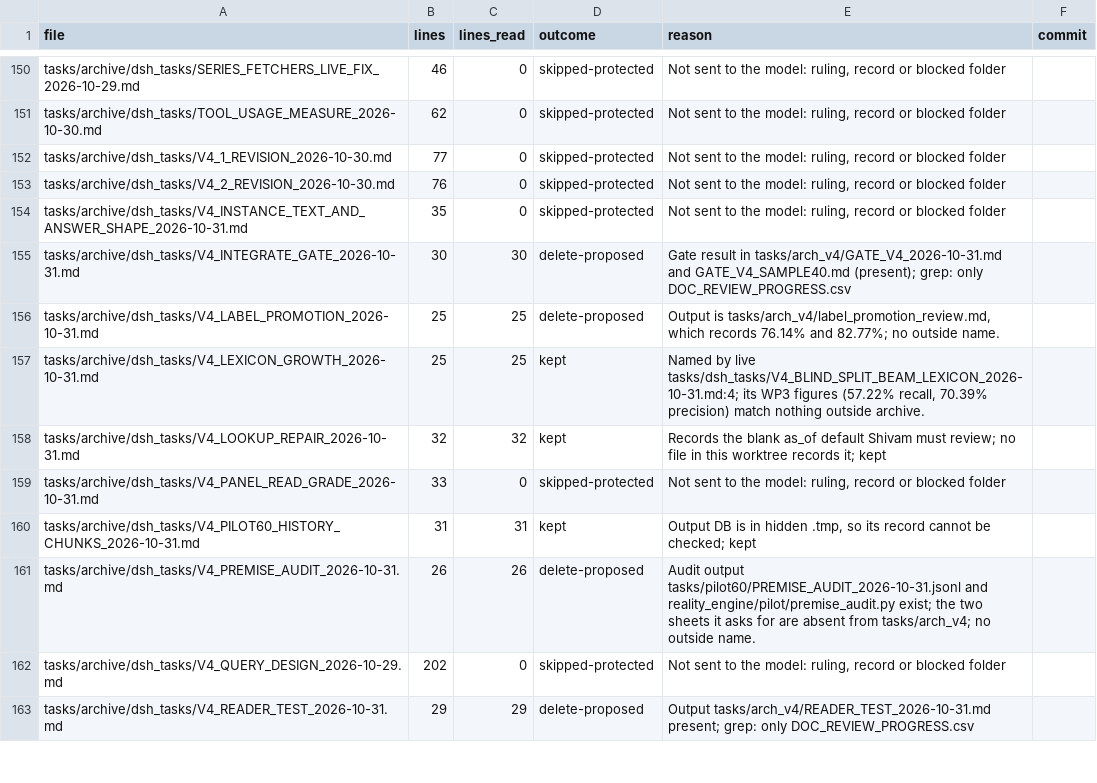
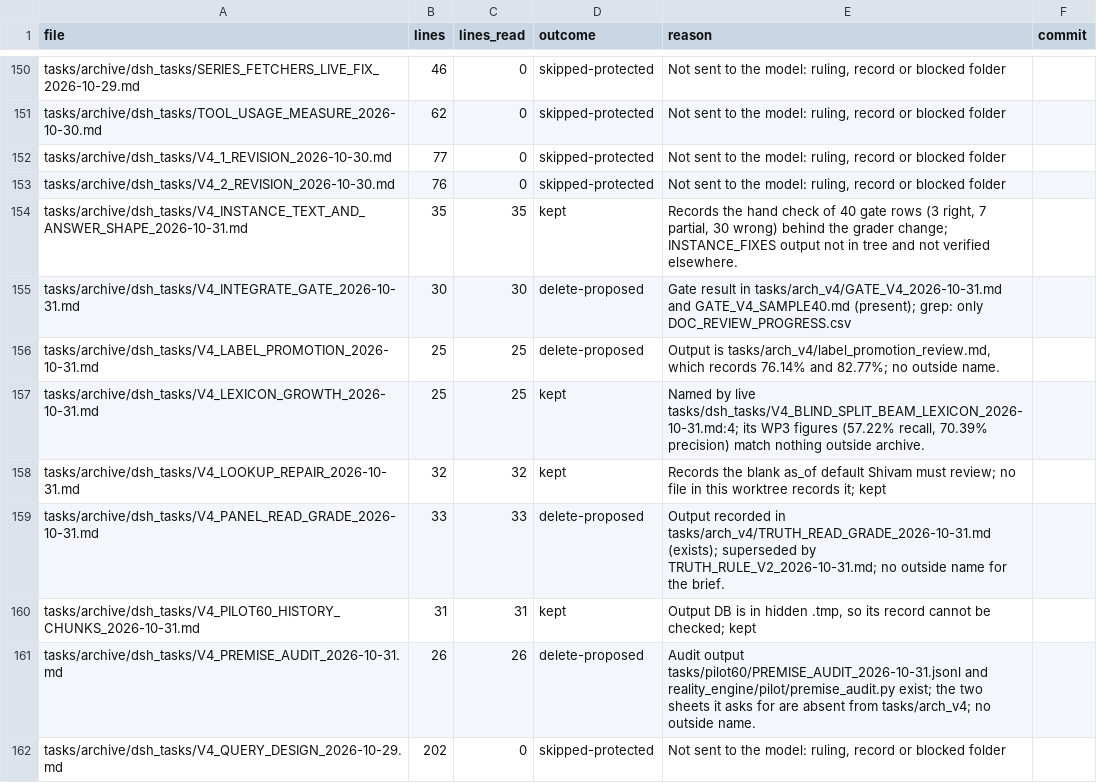
Before and after one commit to kakazuya/Reality-Engine, a CSV file: tasks/handoff/DOC_REVIEW_PROGRESS.csv, drawn as a sheet; only a part is shown, gaps mark what is left out; the shorter side is filled out with more unchanged rows; the diff covers the shown part only.

```diff
--- a/tasks/handoff/DOC_REVIEW_PROGRESS.csv
+++ b/tasks/handoff/DOC_REVIEW_PROGRESS.csv
@@ -153,3 +153,3 @@ tasks/archive/dsh_tasks/V4_1_REVISION_2026-10-30.md,77,0,skipped-protected,"Not
 tasks/archive/dsh_tasks/V4_2_REVISION_2026-10-30.md,76,0,skipped-protected,"Not sent to the model: ruling, record or blocked folder",
-tasks/archive/dsh_tasks/V4_INSTANCE_TEXT_AND_ANSWER_SHAPE_2026-10-31.md,35,0,skipped-protected,"Not sent to the model: ruling, record or blocked folder",
+tasks/archive/dsh_tasks/V4_INSTANCE_TEXT_AND_ANSWER_SHAPE_2026-10-31.md,35,35,kept,"Records the hand check of 40 gate rows (3 right, 7 partial, 30 wrong) behind the grader change; INSTANCE_FIXES output not in tree and not verified elsewhere.",
 tasks/archive/dsh_tasks/V4_INTEGRATE_GATE_2026-10-31.md,30,30,delete-proposed,Gate result in tasks/arch_v4/GATE_V4_2026-10-31.md and GATE_V4_SAMPLE40.md (present); grep: only DOC_REVIEW_PROGRESS.csv,
@@ -158,3 +158,3 @@ tasks/archive/dsh_tasks/V4_LEXICON_GROWTH_2026-10-31.md,25,25,kept,"Named by liv
 tasks/archive/dsh_tasks/V4_LOOKUP_REPAIR_2026-10-31.md,32,32,kept,Records the blank as_of default Shivam must review; no file in this worktree records it; kept,
-tasks/archive/dsh_tasks/V4_PANEL_READ_GRADE_2026-10-31.md,33,0,skipped-protected,"Not sent to the model: ruling, record or blocked folder",
+tasks/archive/dsh_tasks/V4_PANEL_READ_GRADE_2026-10-31.md,33,33,delete-proposed,Output recorded in tasks/arch_v4/TRUTH_READ_GRADE_2026-10-31.md (exists); superseded by TRUTH_RULE_V2_2026-10-31.md; no outside name for the brief.,
 tasks/archive/dsh_tasks/V4_PILOT60_HISTORY_CHUNKS_2026-10-31.md,31,31,kept,"Output DB is in hidden .tmp, so its record cannot be checked; kept",
```
Also changed, not shown: 30 edited cells elsewhere in this file.
